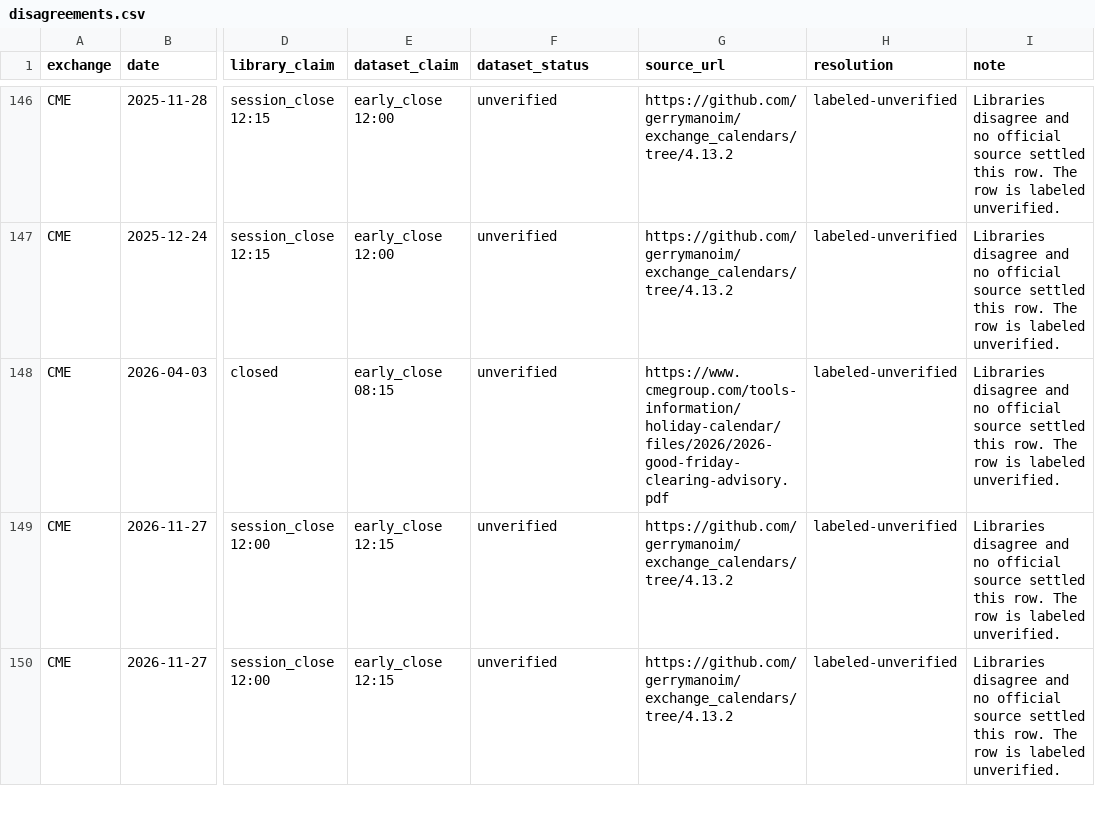
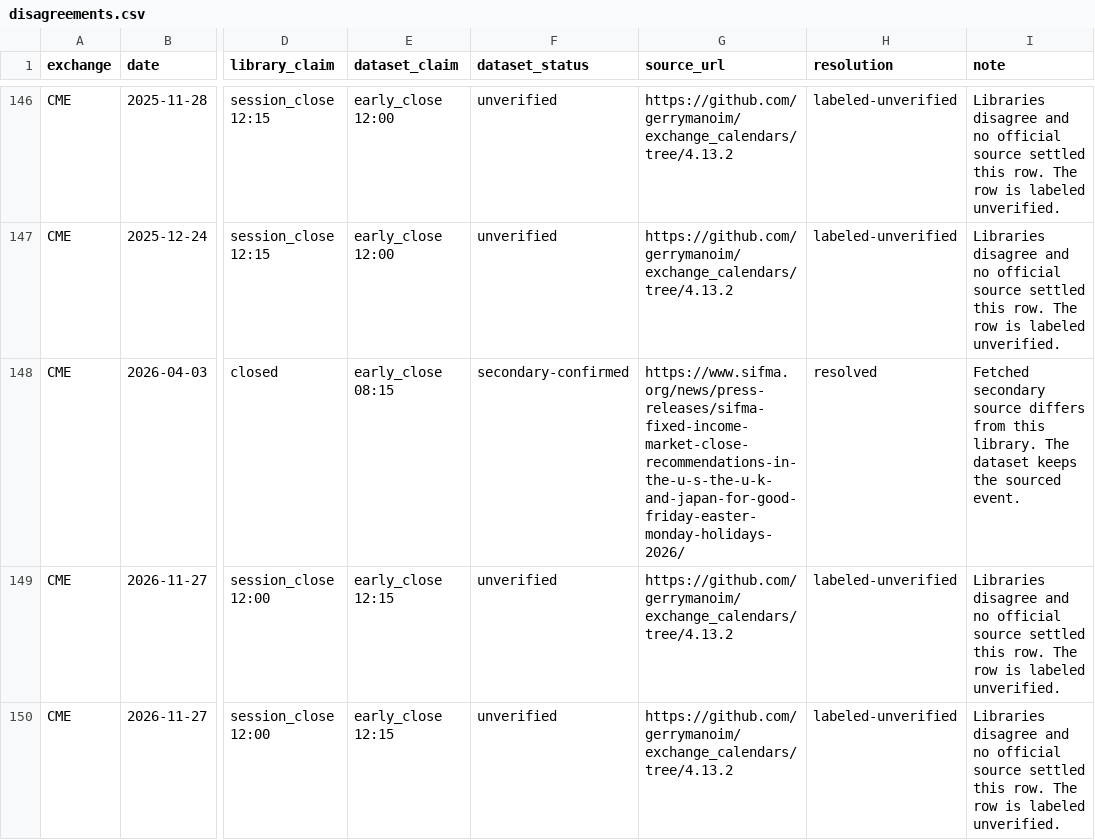
Before and after one commit to phd15wz/Apollo, a CSV file: data/exchange_calendar/disagreements.csv, drawn as a sheet; only a part is shown, gaps mark what is left out; the diff names each change by its address in the sheet, - before the commit and + after, or states it on an @@ line.

```diff
--- a/data/exchange_calendar/disagreements.csv
+++ b/data/exchange_calendar/disagreements.csv
-F148 (dataset_status): unverified
+F148 (dataset_status): secondary-confirmed
-G148 (source_url): https://www.cmegroup.com/tools-information/holiday-calendar/files/2026/2026-good-friday-clearing-advisory.pdf
+G148 (source_url): https://www.sifma.org/news/press-releases/sifma-fixed-income-market-close-recommendations-in-the-u-s-the-u-k-and-japan-for-good-friday-easter-monday-holidays-2026/
-H148 (resolution): labeled-unverified
+H148 (resolution): resolved
-I148 (note): Libraries disagree and no official source settled this row. The row is labeled unverified.
+I148 (note): Fetched secondary source differs from this library. The dataset keeps the sourced event.
```
Also changed, not shown: data/exchange_calendar/holidays.csv, 9 other files.
